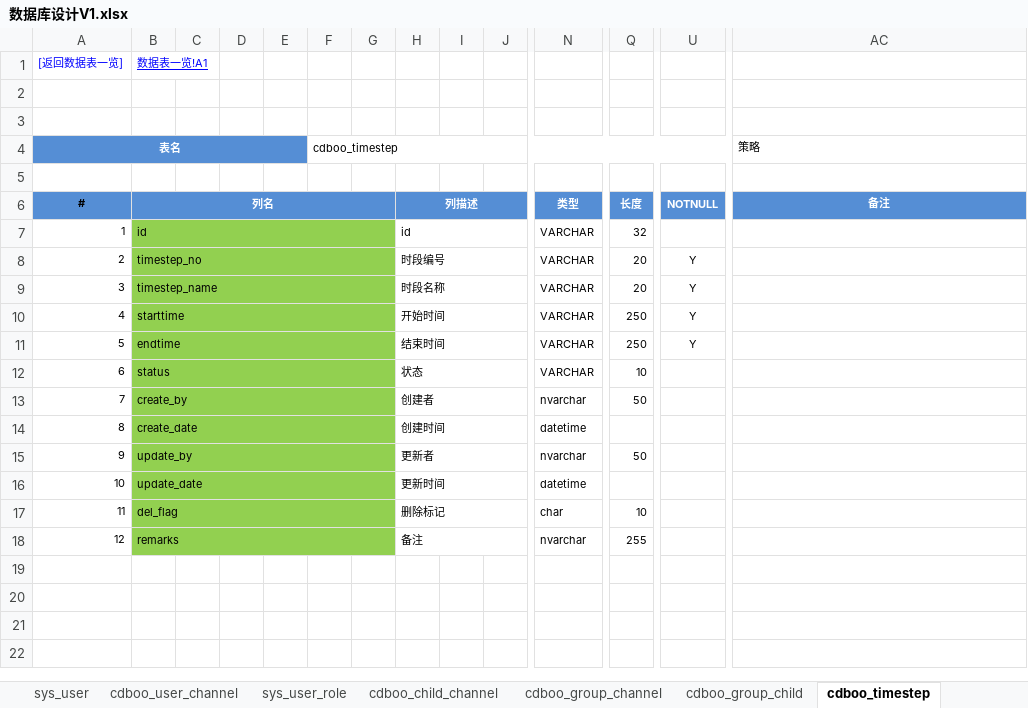
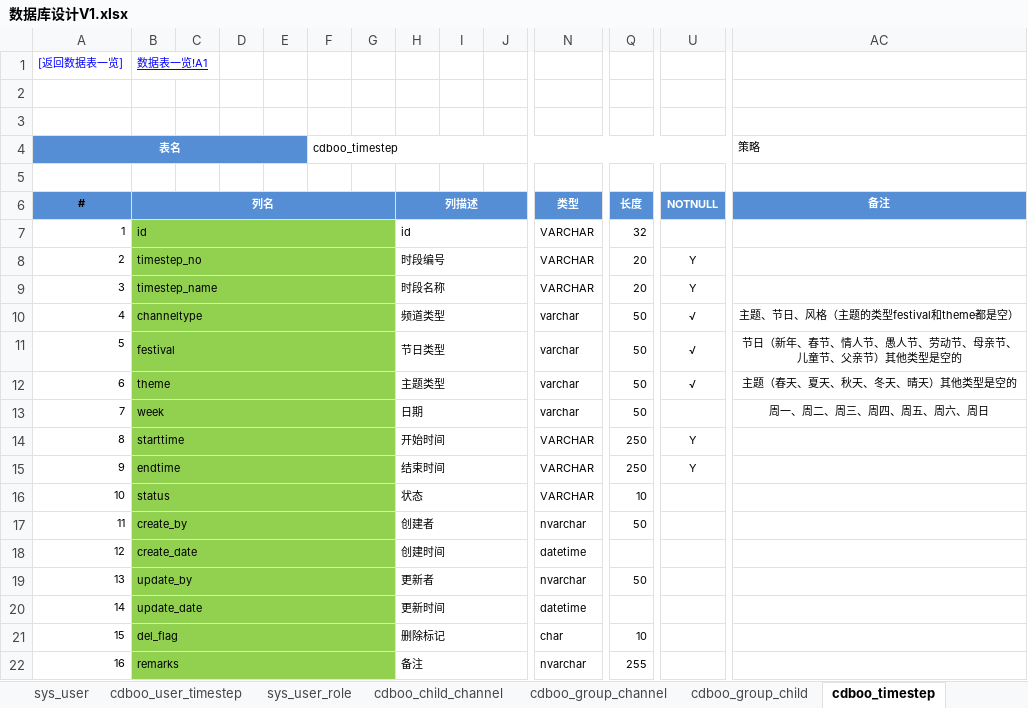
Before and after one commit to wangning82/CDBOO, an Excel workbook: doc/4、设计/数据库设计V1.xlsx, sheet cdboo_timestep, drawn as a sheet; only a part is shown, gaps mark what is left out; values as stored, in another font and other column widths than the file's, no borders; addresses are those after the commit; rows hold the shown columns only; the diff names each change by its address in the sheet, - before the commit and + after, or states it on an @@ line.

```diff
--- a/doc/4、设计/数据库设计V1.xlsx (sheet cdboo_timestep)
+++ b/doc/4、设计/数据库设计V1.xlsx (sheet cdboo_timestep)
-sheet tab: cdboo_user_channel
+sheet tab: cdboo_user_timestep
+row 10: 4 | channeltype |  |  |  |  |  | 频道类型 |  |  | varchar | 50 | √ | 主题、节日、风格（主题的类型festival和theme都是空）
+row 11: 5 | festival |  |  |  |  |  | 节日类型 |  |  | varchar | 50 | √ | 节日（新年、春节、情人节、愚人节、劳动节、母亲节、儿童节、父亲节）其他类型是空的
+row 12: 6 | theme |  |  |  |  |  | 主题类型 |  |  | varchar | 50 | √ | 主题（春天、夏天、秋天、冬天、晴天）其他类型是空的
+row 13: 7 | week |  |  |  |  |  | 日期 |  |  | varchar | 50 |  | 周一、周二、周三、周四、周五、周六、周日
@@ column A (表名) renumbered from row 14 down @@
```
Also changed, not shown: sheet cdboo_child_channel, sheet cdboo_group_channel, sheet cdboo_user_timestep, sheet 数据表一览, sheet cdboo_channel_timestep, sheet cdboo_business_timestep, 2 more sheets, other sheet tabs, 4 other files.
